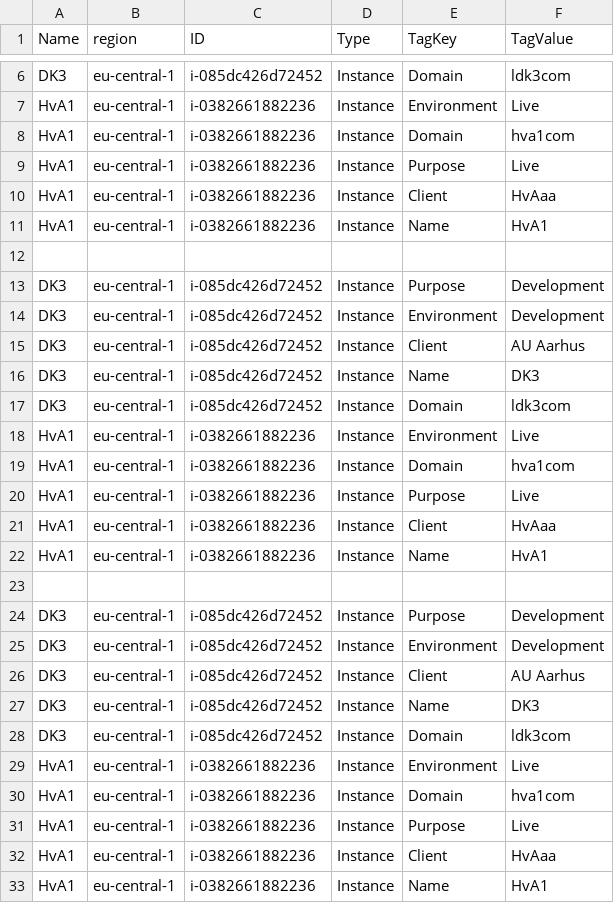
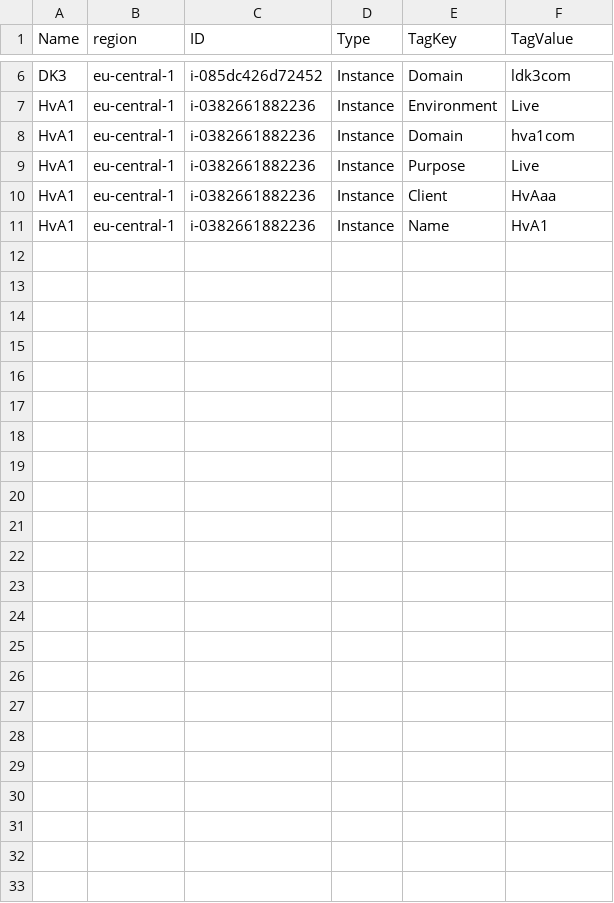
Before and after one commit to Ramstein/merging_tags, a CSV file: input_data.csv, drawn as a sheet; only a part is shown, gaps mark what is left out; the diff names each change by its address in the sheet, - before the commit and + after, or states it on an @@ line.

```diff
--- a/input_data.csv
+++ b/input_data.csv
-row 12: (empty)
-row 13: DK3 | eu-central-1 | i-085dc426d72452 | Instance | Purpose | Development
-row 14: DK3 | eu-central-1 | i-085dc426d72452 | Instance | Environment | Development
-row 15: DK3 | eu-central-1 | i-085dc426d72452 | Instance | Client | AU Aarhus
-row 16: DK3 | eu-central-1 | i-085dc426d72452 | Instance | Name | DK3
-row 17: DK3 | eu-central-1 | i-085dc426d72452 | Instance | Domain | ldk3com
-row 18: HvA1 | eu-central-1 | i-0382661882236 | Instance | Environment | Live
-row 19: HvA1 | eu-central-1 | i-0382661882236 | Instance | Domain | hva1com
-row 20: HvA1 | eu-central-1 | i-0382661882236 | Instance | Purpose | Live
-row 21: HvA1 | eu-central-1 | i-0382661882236 | Instance | Client | HvAaa
-row 22: HvA1 | eu-central-1 | i-0382661882236 | Instance | Name | HvA1
-row 23: (empty)
-row 24: DK3 | eu-central-1 | i-085dc426d72452 | Instance | Purpose | Development
-row 25: DK3 | eu-central-1 | i-085dc426d72452 | Instance | Environment | Development
-row 26: DK3 | eu-central-1 | i-085dc426d72452 | Instance | Client | AU Aarhus
-row 27: DK3 | eu-central-1 | i-085dc426d72452 | Instance | Name | DK3
-row 28: DK3 | eu-central-1 | i-085dc426d72452 | Instance | Domain | ldk3com
-row 29: HvA1 | eu-central-1 | i-0382661882236 | Instance | Environment | Live
-row 30: HvA1 | eu-central-1 | i-0382661882236 | Instance | Domain | hva1com
-row 31: HvA1 | eu-central-1 | i-0382661882236 | Instance | Purpose | Live
-row 32: HvA1 | eu-central-1 | i-0382661882236 | Instance | Client | HvAaa
-row 33: HvA1 | eu-central-1 | i-0382661882236 | Instance | Name | HvA1
```
Also changed, not shown: output_merged_tags_keys_values.csv.
